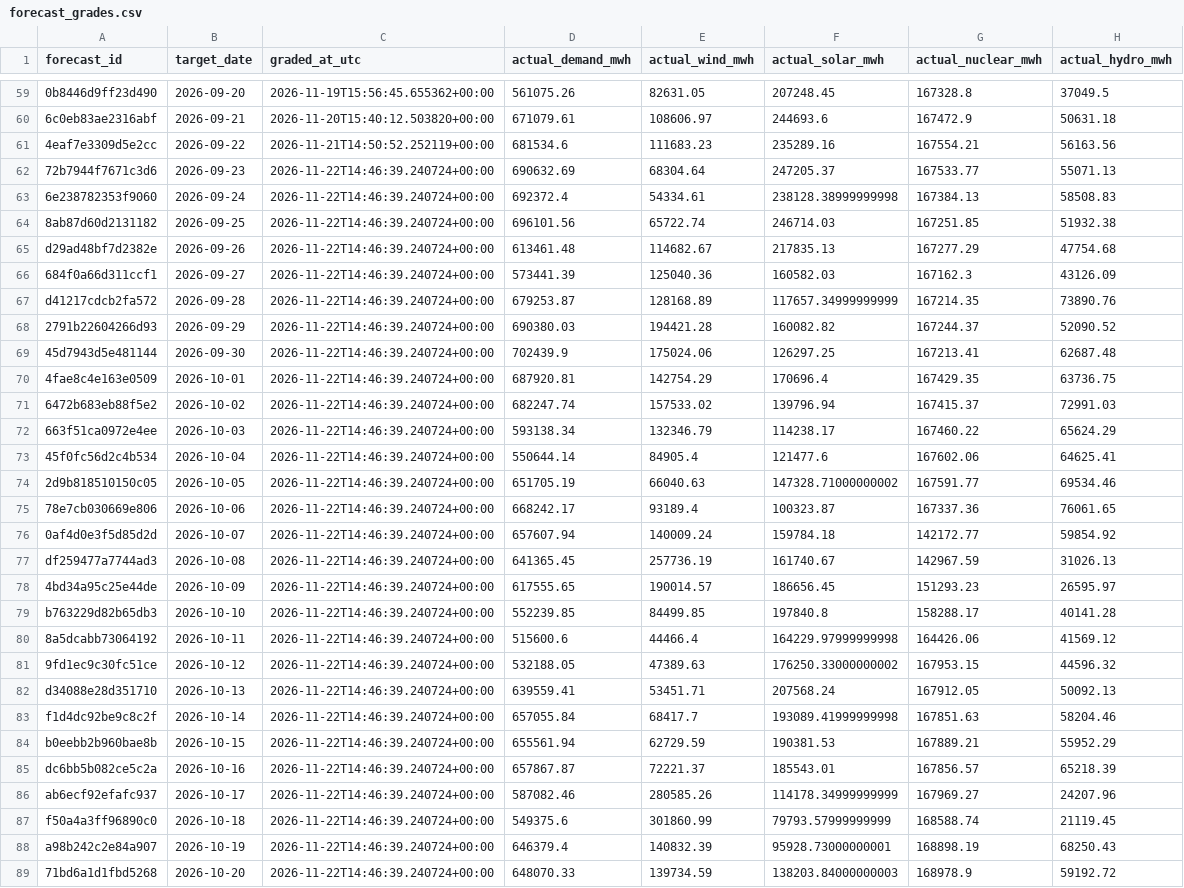
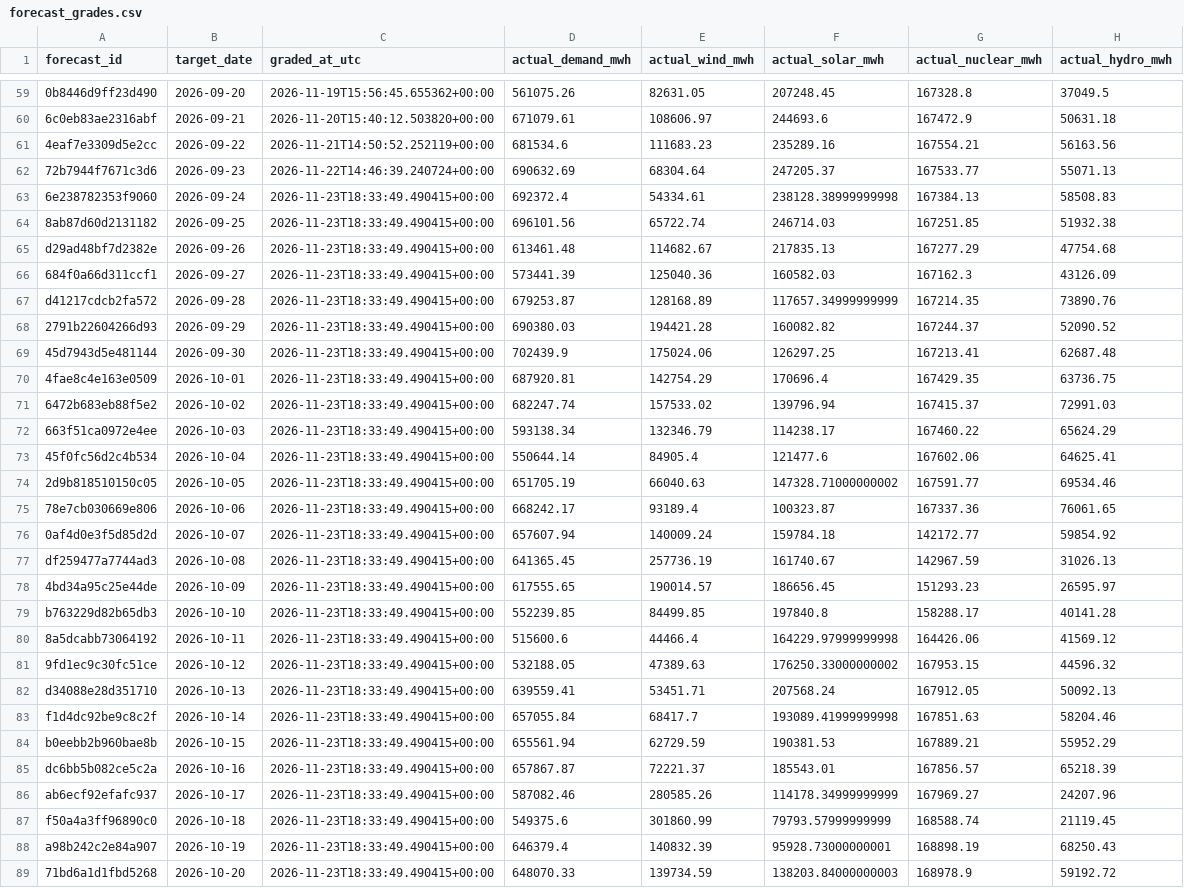
Before and after one commit to Evanssdas/Spain-Market-Platform, a CSV file: logs/forecast_grades.csv, drawn as a sheet; only a part is shown, gaps mark what is left out; the diff covers the shown part only; the diff names each change by its address in the sheet, - before the commit and + after, or states it on an @@ line.

```diff
--- a/logs/forecast_grades.csv
+++ b/logs/forecast_grades.csv
-C63:C89 (graded_at_utc): 2026-11-22T14:46:39.240724+00:00
+C63:C89 (graded_at_utc): 2026-11-23T18:33:49.490415+00:00
```
Also changed, not shown: 1 added row and 30 edited cells elsewhere in this file, data/processed/prices_daily.csv, data/processed/system_daily.csv, 7 other files.
